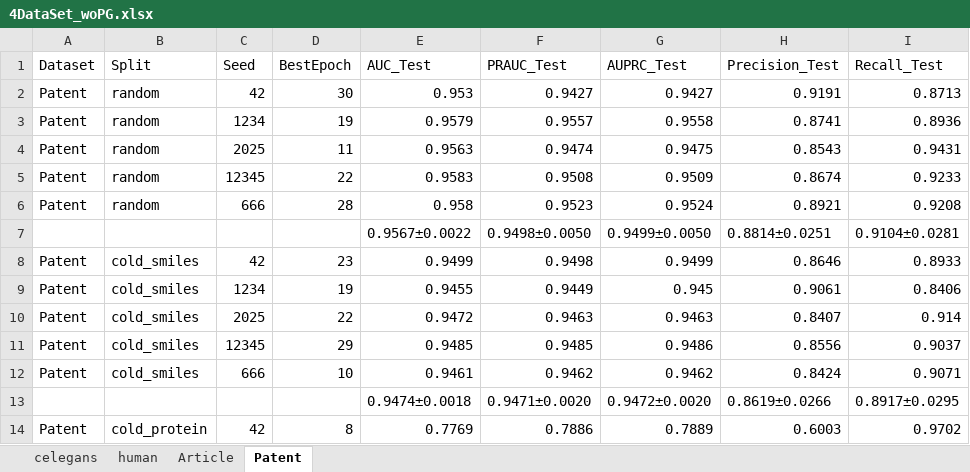
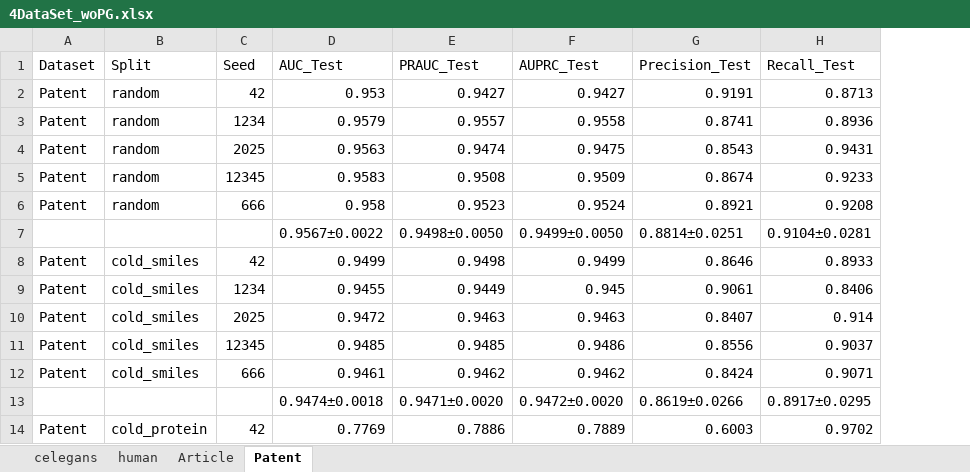
Before and after one commit to AnyNN07/VLM-DTI, an Excel workbook: Data/4DataSet_woPG.xlsx, sheet Patent, drawn as a sheet; only a part is shown; values as stored, in another font and other column widths than the file's, no borders; the diff names each change by its address in the sheet, - before the commit and + after, or states it on an @@ line.

```diff
--- a/Data/4DataSet_woPG.xlsx (sheet Patent)
+++ b/Data/4DataSet_woPG.xlsx (sheet Patent)
-column D (BestEpoch), rows 2-14: 30 | 19 | 11 | 22 | 28 |  | 23 | 19 | 22 | 29 | 10 |  | 8
```
Also changed, not shown: sheet human, sheet celegans, sheet Article, formulas that keep their value, Data/4DataSet_Graph.xlsx, Data/4DataSet_PLM.xlsx, 1 other file.
